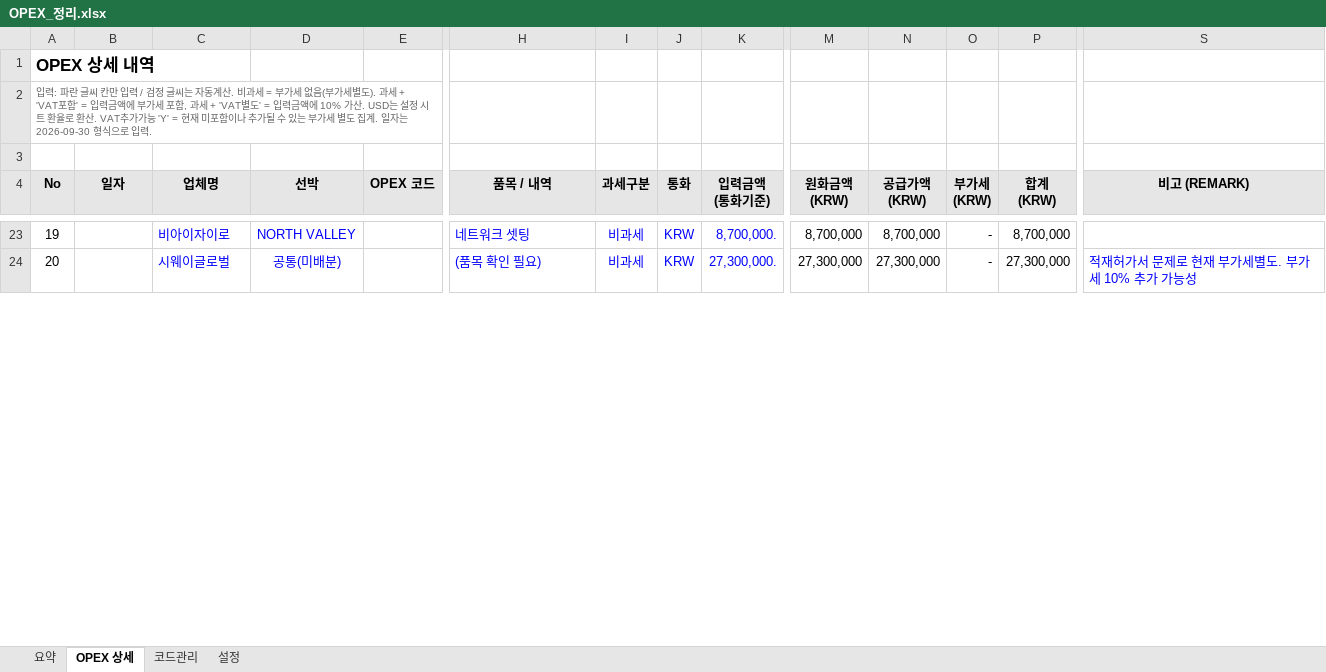
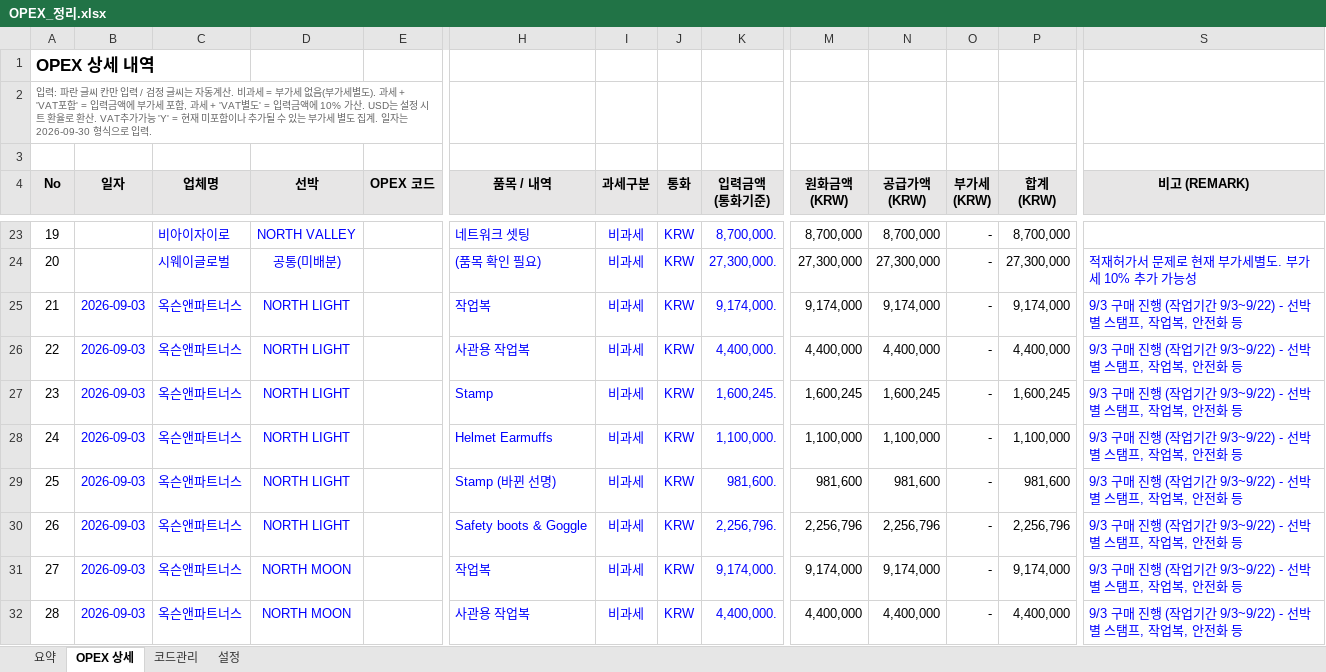
Before and after one commit to dotjdsla-byte/github-test, an Excel workbook: opex/OPEX_정리.xlsx, sheet OPEX 상세, drawn as a sheet; only a part is shown, gaps mark what is left out; values as stored, in another font and other column widths than the file's, no borders; charts and pictures not drawn; rows hold the shown columns only; the diff covers the shown part only; the diff names each change by its address in the sheet, - before the commit and + after, or states it on an @@ line.

```diff
--- a/opex/OPEX_정리.xlsx (sheet OPEX 상세)
+++ b/opex/OPEX_정리.xlsx (sheet OPEX 상세)
+row 25: 21 | 2026-09-03 | 옥슨앤파트너스 | NORTH LIGHT |  | 작업복 | 비과세 | KRW | 9,174,000. | 9,174,000 | 9,174,000 | - | 9,174,000 | 9/3 구매 진행 (작업기간 9/3~9/22) - 선박별 스탬프, 작업복, 안전화 등
+row 26: 22 | 2026-09-03 | 옥슨앤파트너스 | NORTH LIGHT |  | 사관용 작업복 | 비과세 | KRW | 4,400,000. | 4,400,000 | 4,400,000 | - | 4,400,000 | 9/3 구매 진행 (작업기간 9/3~9/22) - 선박별 스탬프, 작업복, 안전화 등
+row 27: 23 | 2026-09-03 | 옥슨앤파트너스 | NORTH LIGHT |  | Stamp | 비과세 | KRW | 1,600,245. | 1,600,245 | 1,600,245 | - | 1,600,245 | 9/3 구매 진행 (작업기간 9/3~9/22) - 선박별 스탬프, 작업복, 안전화 등
+row 28: 24 | 2026-09-03 | 옥슨앤파트너스 | NORTH LIGHT |  | Helmet Earmuffs | 비과세 | KRW | 1,100,000. | 1,100,000 | 1,100,000 | - | 1,100,000 | 9/3 구매 진행 (작업기간 9/3~9/22) - 선박별 스탬프, 작업복, 안전화 등
+row 29: 25 | 2026-09-03 | 옥슨앤파트너스 | NORTH LIGHT |  | Stamp (바뀐 선명) | 비과세 | KRW | 981,600. | 981,600 | 981,600 | - | 981,600 | 9/3 구매 진행 (작업기간 9/3~9/22) - 선박별 스탬프, 작업복, 안전화 등
+row 30: 26 | 2026-09-03 | 옥슨앤파트너스 | NORTH LIGHT |  | Safety boots & Goggle | 비과세 | KRW | 2,256,796. | 2,256,796 | 2,256,796 | - | 2,256,796 | 9/3 구매 진행 (작업기간 9/3~9/22) - 선박별 스탬프, 작업복, 안전화 등
+row 31: 27 | 2026-09-03 | 옥슨앤파트너스 | NORTH MOON |  | 작업복 | 비과세 | KRW | 9,174,000. | 9,174,000 | 9,174,000 | - | 9,174,000 | 9/3 구매 진행 (작업기간 9/3~9/22) - 선박별 스탬프, 작업복, 안전화 등
+row 32: 28 | 2026-09-03 | 옥슨앤파트너스 | NORTH MOON |  | 사관용 작업복 | 비과세 | KRW | 4,400,000. | 4,400,000 | 4,400,000 | - | 4,400,000 | 9/3 구매 진행 (작업기간 9/3~9/22) - 선박별 스탬프, 작업복, 안전화 등
```
Also changed, not shown: 16 added rows, 3 edited cells and row numbers in column A elsewhere in this sheet, sheet 요약, formulas that keep their value.
